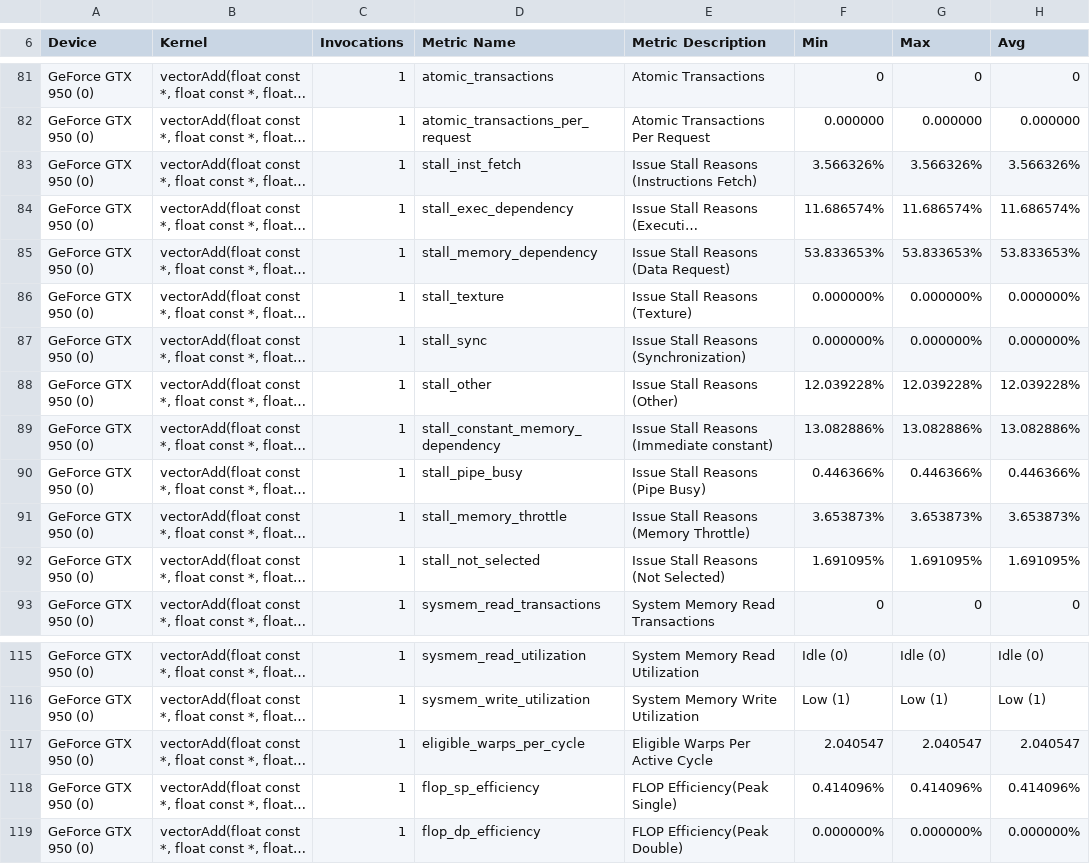
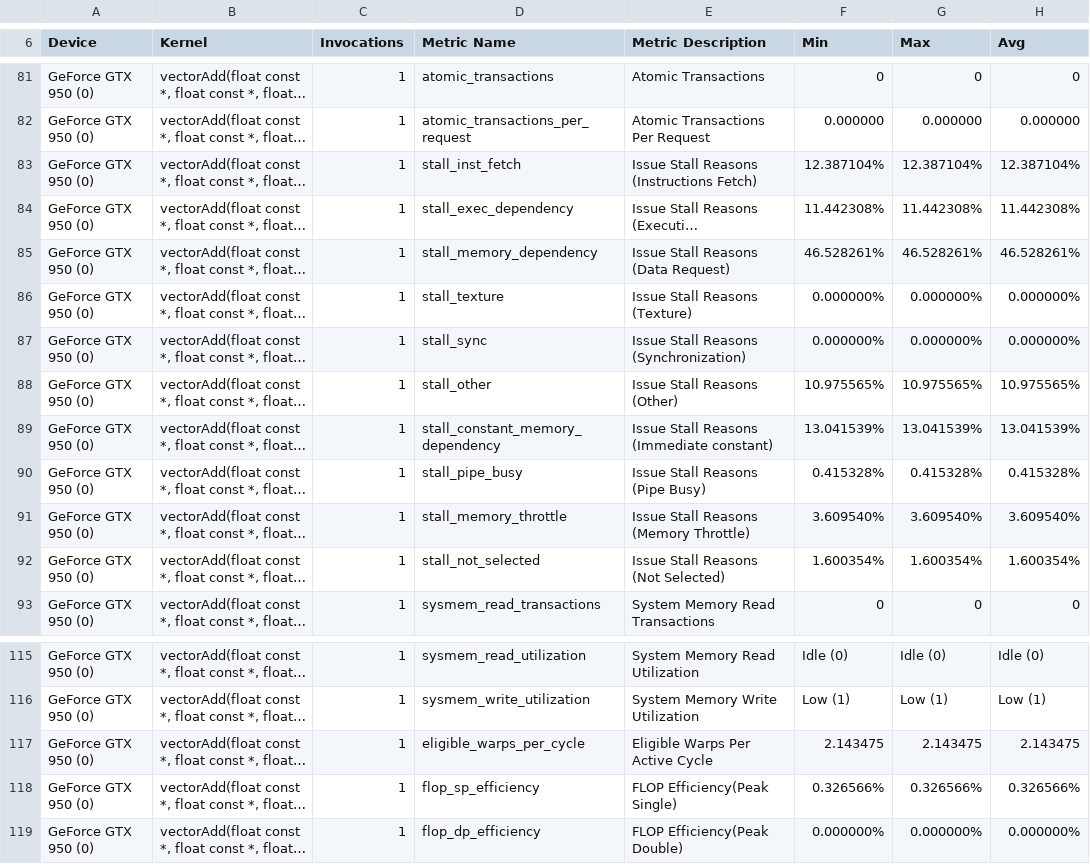
Before and after one commit to 3upperm2n/blocksizemodel, a CSV file: vector_add/bs1024.csv, drawn as a sheet; only a part is shown, gaps mark what is left out; long unchanged cells end in …; the diff covers the shown part only; the diff names each change by its address in the sheet, - before the commit and + after, or states it on an @@ line.

```diff
--- a/vector_add/bs1024.csv
+++ b/vector_add/bs1024.csv
-F83 (Min): 3.566326%
+F83 (Min): 12.387104%
-G83 (Max): 3.566326%
+G83 (Max): 12.387104%
-H83 (Avg): 3.566326%
+H83 (Avg): 12.387104%
-F84 (Min): 11.686574%
+F84 (Min): 11.442308%
-G84 (Max): 11.686574%
+G84 (Max): 11.442308%
-H84 (Avg): 11.686574%
+H84 (Avg): 11.442308%
-F85 (Min): 53.833653%
+F85 (Min): 46.528261%
-G85 (Max): 53.833653%
+G85 (Max): 46.528261%
-H85 (Avg): 53.833653%
+H85 (Avg): 46.528261%
-F88 (Min): 12.039228%
+F88 (Min): 10.975565%
-G88 (Max): 12.039228%
+G88 (Max): 10.975565%
-H88 (Avg): 12.039228%
+H88 (Avg): 10.975565%
-F89 (Min): 13.082886%
+F89 (Min): 13.041539%
-G89 (Max): 13.082886%
+G89 (Max): 13.041539%
-H89 (Avg): 13.082886%
+H89 (Avg): 13.041539%
-F90 (Min): 0.446366%
+F90 (Min): 0.415328%
-G90 (Max): 0.446366%
+G90 (Max): 0.415328%
-H90 (Avg): 0.446366%
+H90 (Avg): 0.415328%
-F91 (Min): 3.653873%
+F91 (Min): 3.609540%
-G91 (Max): 3.653873%
+G91 (Max): 3.609540%
-H91 (Avg): 3.653873%
+H91 (Avg): 3.609540%
-F92 (Min): 1.691095%
+F92 (Min): 1.600354%
-G92 (Max): 1.691095%
+G92 (Max): 1.600354%
-H92 (Avg): 1.691095%
+H92 (Avg): 1.600354%
-F117 (Min): 2.040547
+F117 (Min): 2.143475
-G117 (Max): 2.040547
+G117 (Max): 2.143475
-H117 (Avg): 2.040547
+H117 (Avg): 2.143475
-F118 (Min): 0.414096%
+F118 (Min): 0.326566%
-G118 (Max): 0.414096%
+G118 (Max): 0.326566%
-H118 (Avg): 0.414096%
+H118 (Avg): 0.326566%
```
Also changed, not shown: 65 edited cells elsewhere in this file, vector_add/bs128.csv, vector_add/bs256.csv, 4 other files.
